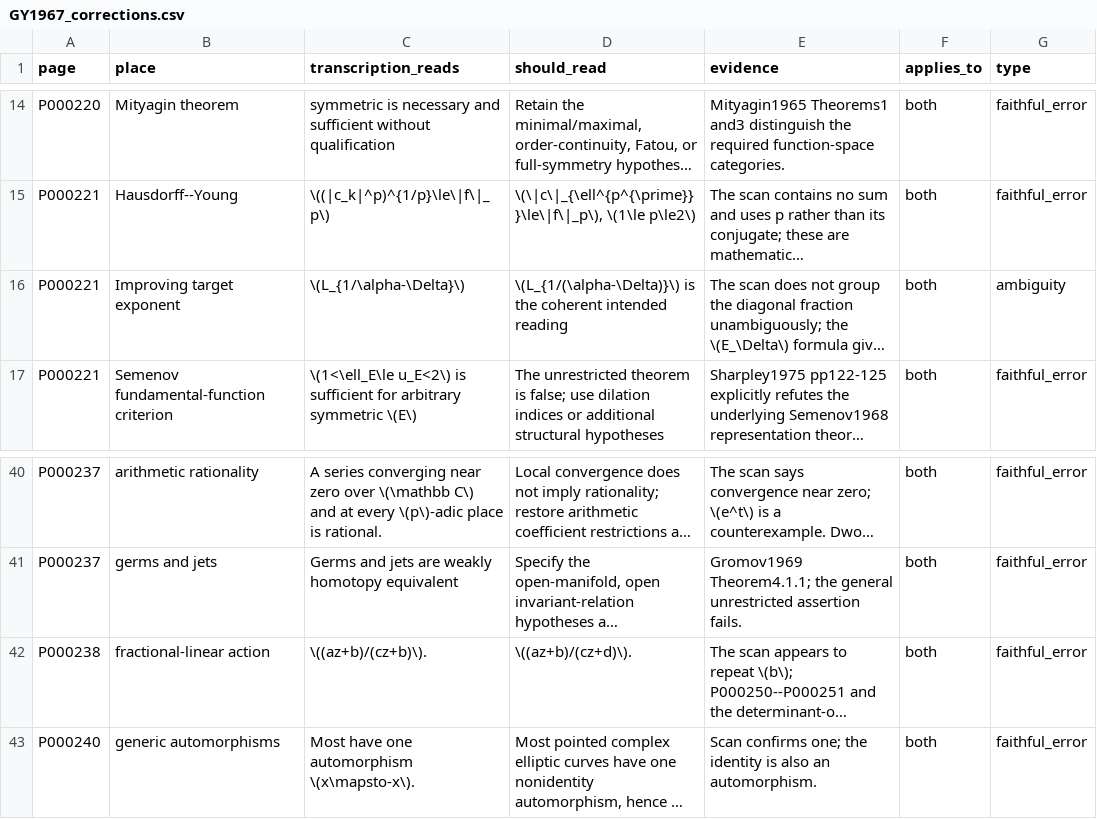
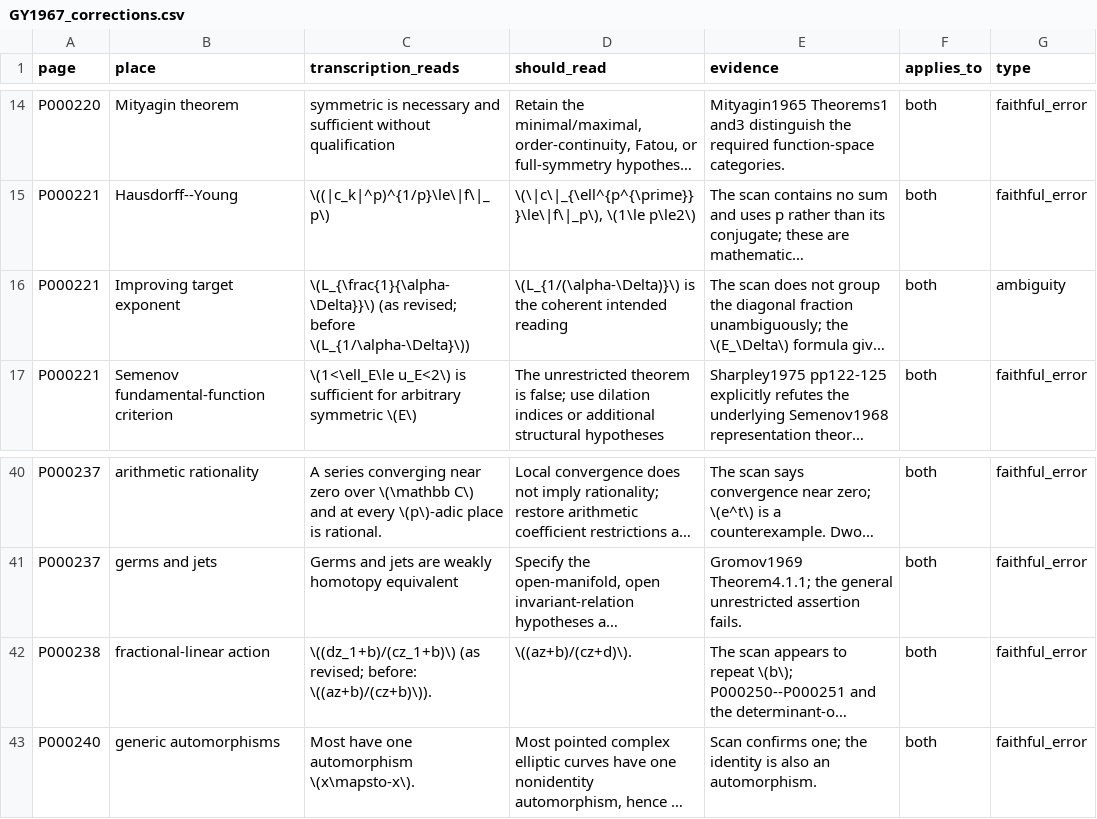
Before and after one commit to KokunoYumeto/gelfand-seminar-russian-diplomatic, a CSV file: companion/years/GY1967/GY1967_corrections.csv, drawn as a sheet; only a part is shown, gaps mark what is left out; long unchanged cells end in …; the diff names each change by its address in the sheet, - before the commit and + after, or states it on an @@ line.

```diff
--- a/companion/years/GY1967/GY1967_corrections.csv
+++ b/companion/years/GY1967/GY1967_corrections.csv
-C16 (transcription_reads): \(L_{1/\alpha-\Delta}\)
+C16 (transcription_reads): \(L_{\frac{1}{\alpha-\Delta}}\) (as revised; before \(L_{1/\alpha-\Delta}\))
-C42 (transcription_reads): \((az+b)/(cz+b)\).
+C42 (transcription_reads): \((dz_1+b)/(cz_1+b)\) (as revised; before: \((az+b)/(cz+b)\)).
```
Also changed, not shown: companion/years/GY1965/GY1965_corrections.csv, companion/years/GY1966/GY1966_corrections.csv, 13 other files.
